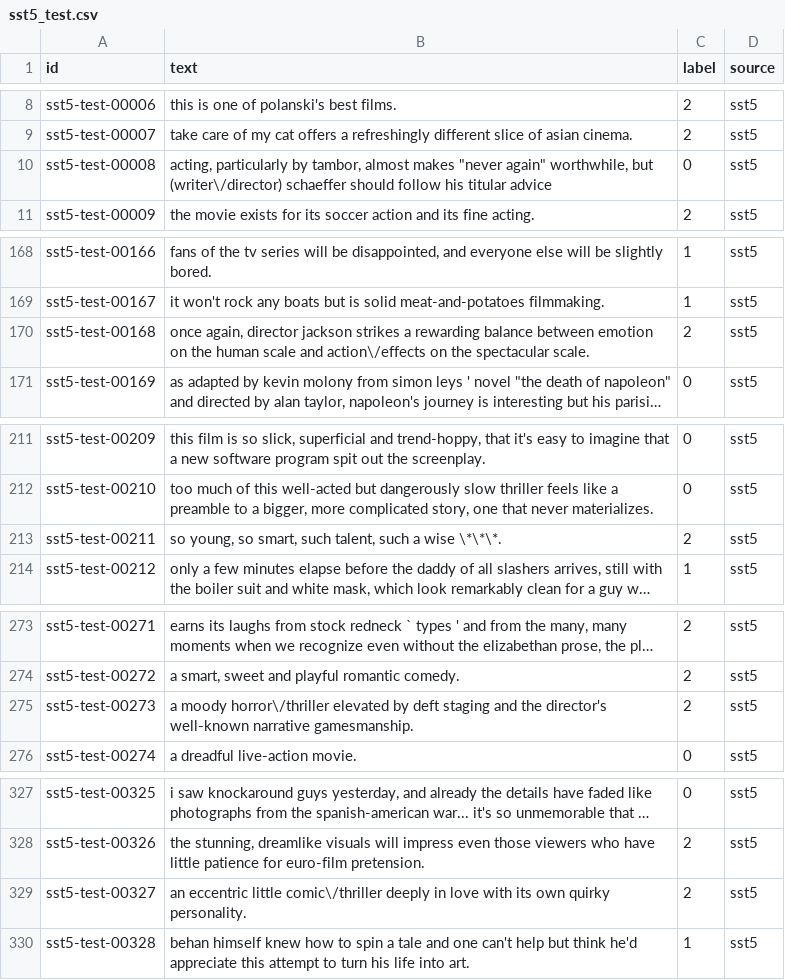
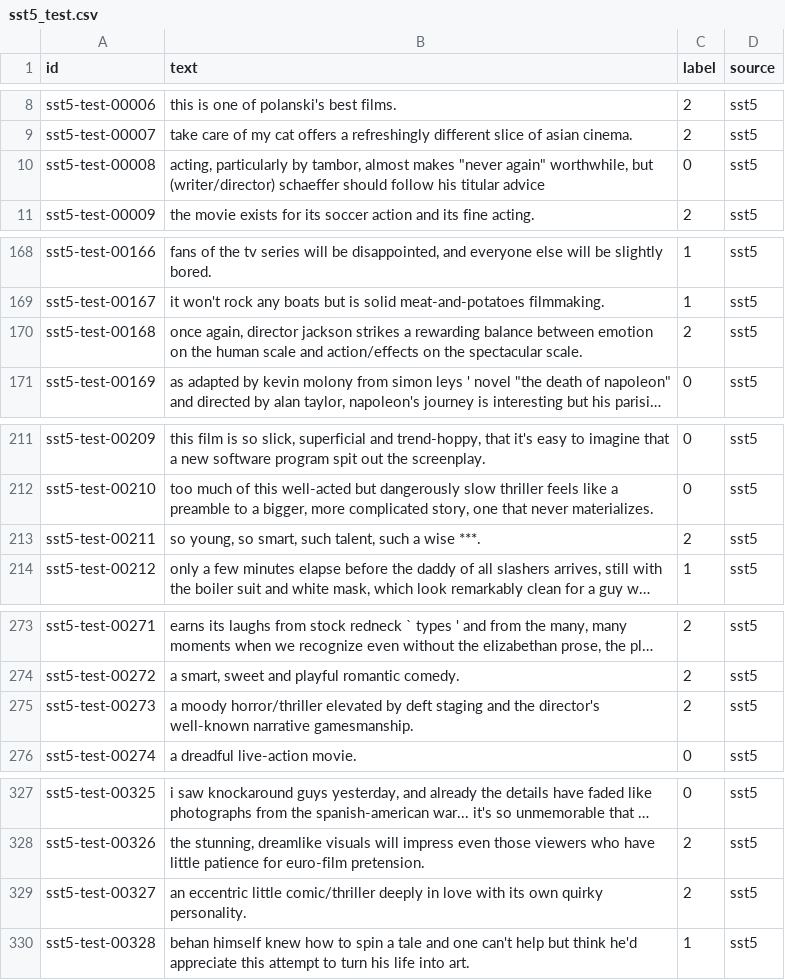
Before and after one commit to KeittahSewe/ratings-reputation-system, a CSV file: ml/data/sst5_test.csv, drawn as a sheet; only a part is shown, gaps mark what is left out; long unchanged cells end in …; the diff covers the shown part only; the diff names each change by its address in the sheet, - before the commit and + after, or states it on an @@ line.

Commit message:
fix(ml): regenerate SST-5 CSVs with unescaped text

```diff
--- a/ml/data/sst5_test.csv
+++ b/ml/data/sst5_test.csv
-B10 (text): …worthwhile, but (writer\/director) schaeffer should…
+B10 (text): …worthwhile, but (writer/director) schaeffer should…
-B170 (text): …scale and action\/effects on the…
+B170 (text): …scale and action/effects on the…
-B213 (text): …a wise \*\*\*.
+B213 (text): …a wise ***.
-B275 (text): a moody horror\/thriller elevated by…
+B275 (text): a moody horror/thriller elevated by…
-B329 (text): …eccentric little comic\/thriller deeply in…
+B329 (text): …eccentric little comic/thriller deeply in…
```
Also changed, not shown: 11 edited cells elsewhere in this file, ml/data/sst5_val.csv, 1 other file.
